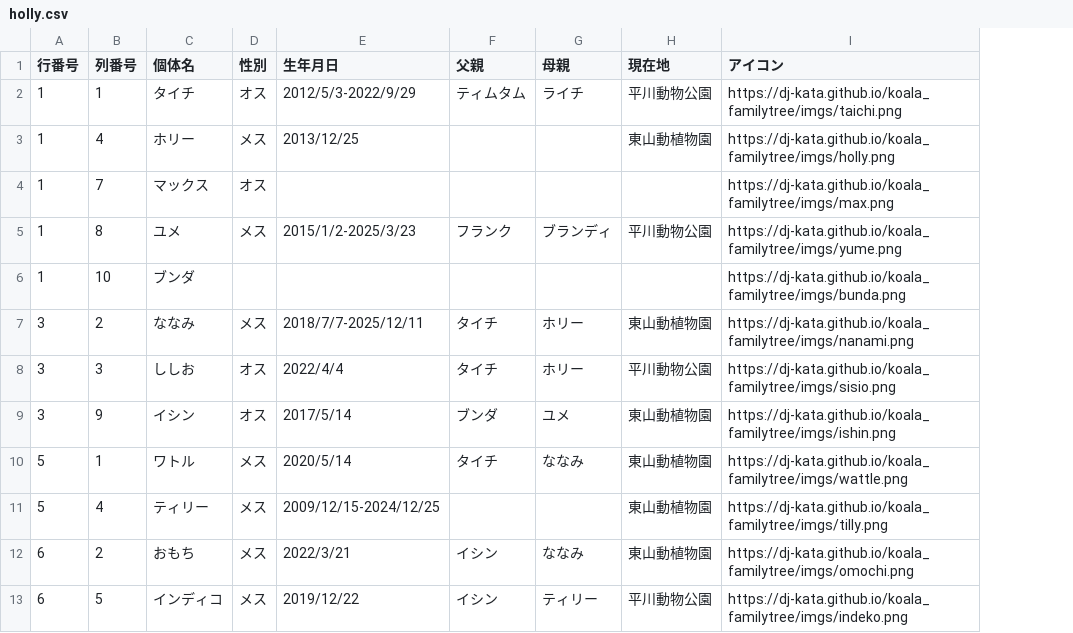
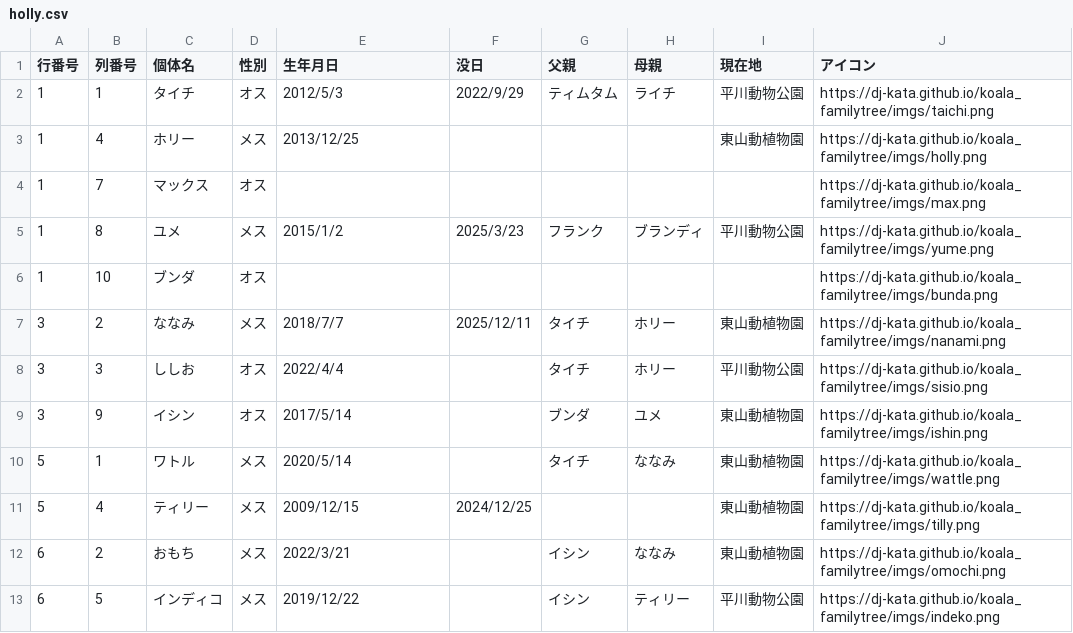
Before and after one commit to dj-kata/koala_familytree, a CSV file: csvs/holly.csv, drawn as a sheet; only a part is shown; the diff names each change by its address in the sheet, - before the commit and + after, or states it on an @@ line.

```diff
--- a/csvs/holly.csv
+++ b/csvs/holly.csv
+column F (没日), rows 2-11: 2022/9/29 |  |  | 2025/3/23 |  | 2025/12/11 |  |  |  | 2024/12/25
-E2 (生年月日): 2012/5/3-2022/9/29
+E2 (生年月日): 2012/5/3
-E5 (生年月日): 2015/1/2-2025/3/23
+E5 (生年月日): 2015/1/2
-D6 (性別): (empty)
+D6 (性別): オス
-E7 (生年月日): 2018/7/7-2025/12/11
+E7 (生年月日): 2018/7/7
-E11 (生年月日): 2009/12/15-2024/12/25
+E11 (生年月日): 2009/12/15
```
Also changed, not shown: csvs/all.csv, csvs/indeko_tukusi.csv, 19 other files.
